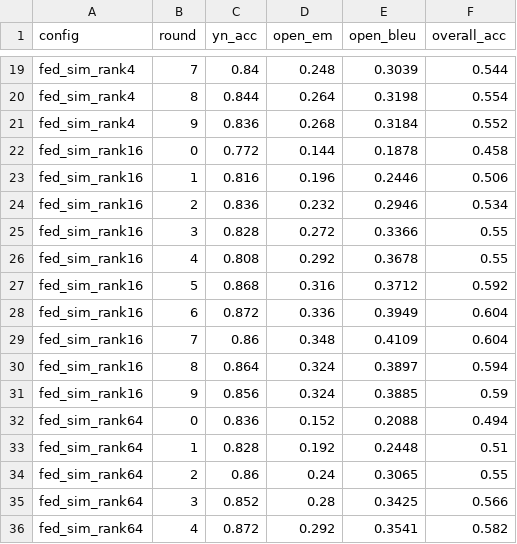
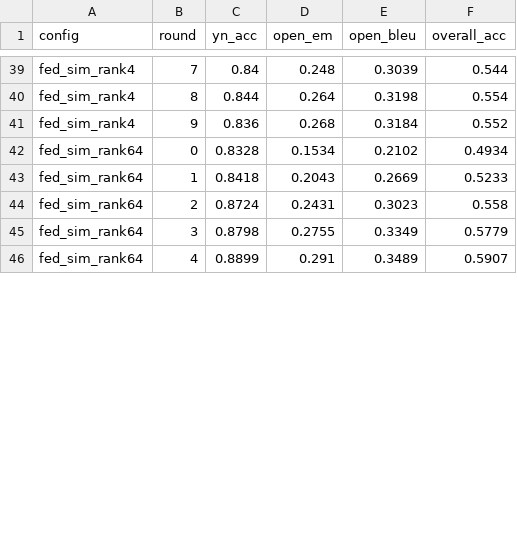
Before and after one commit to noddleslee/Heterogeneous-FL-QR-SVD, a CSV file: summary_results.csv, drawn as a sheet; only a part is shown, gaps mark what is left out; the diff covers the shown part only.

Commit message:
Summarize results and update comparison plot; update evaluation scripts to support full dataset evaluation.

```diff
--- a/summary_results.csv
+++ b/summary_results.csv
@@ -21,16 +41,6 @@ fed_sim_rank4,8,0.844,0.264,0.3198,0.554
 fed_sim_rank4,9,0.836,0.268,0.3184,0.552
-fed_sim_rank16,0,0.772,0.144,0.1878,0.458
-fed_sim_rank16,1,0.816,0.196,0.2446,0.506
-fed_sim_rank16,2,0.836,0.232,0.2946,0.534
-fed_sim_rank16,3,0.828,0.272,0.3366,0.55
-fed_sim_rank16,4,0.808,0.292,0.3678,0.55
-fed_sim_rank16,5,0.868,0.316,0.3712,0.592
-fed_sim_rank16,6,0.872,0.336,0.3949,0.604
-fed_sim_rank16,7,0.86,0.348,0.4109,0.604
-fed_sim_rank16,8,0.864,0.324,0.3897,0.594
-fed_sim_rank16,9,0.856,0.324,0.3885,0.59
-fed_sim_rank64,0,0.836,0.152,0.2088,0.494
-fed_sim_rank64,1,0.828,0.192,0.2448,0.51
-fed_sim_rank64,2,0.86,0.24,0.3065,0.55
-fed_sim_rank64,3,0.852,0.28,0.3425,0.566
-fed_sim_rank64,4,0.872,0.292,0.3541,0.582
+fed_sim_rank64,0,0.8328,0.1534,0.2102,0.4934
+fed_sim_rank64,1,0.8418,0.2043,0.2669,0.5233
+fed_sim_rank64,2,0.8724,0.2431,0.3023,0.558
+fed_sim_rank64,3,0.8798,0.2755,0.3349,0.5779
+fed_sim_rank64,4,0.8899,0.291,0.3489,0.5907
```
Also changed, not shown: 10 added rows, 10 moved rows and 20 edited cells elsewhere in this file, 6 other files.
